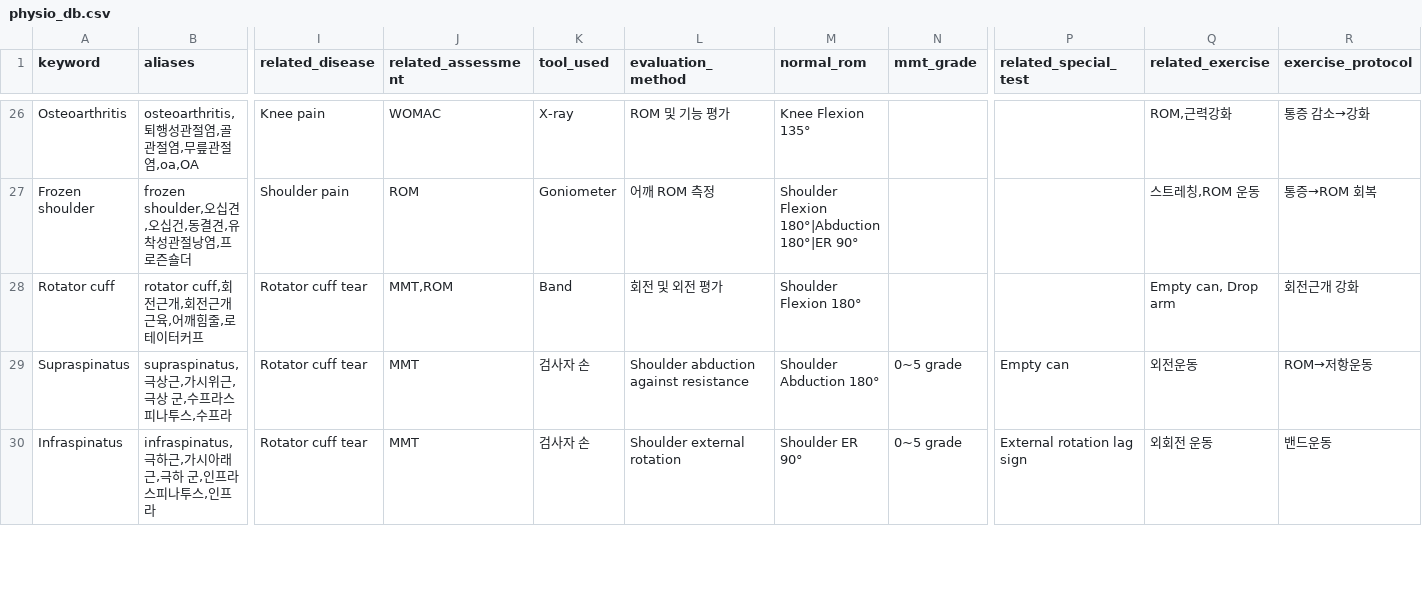
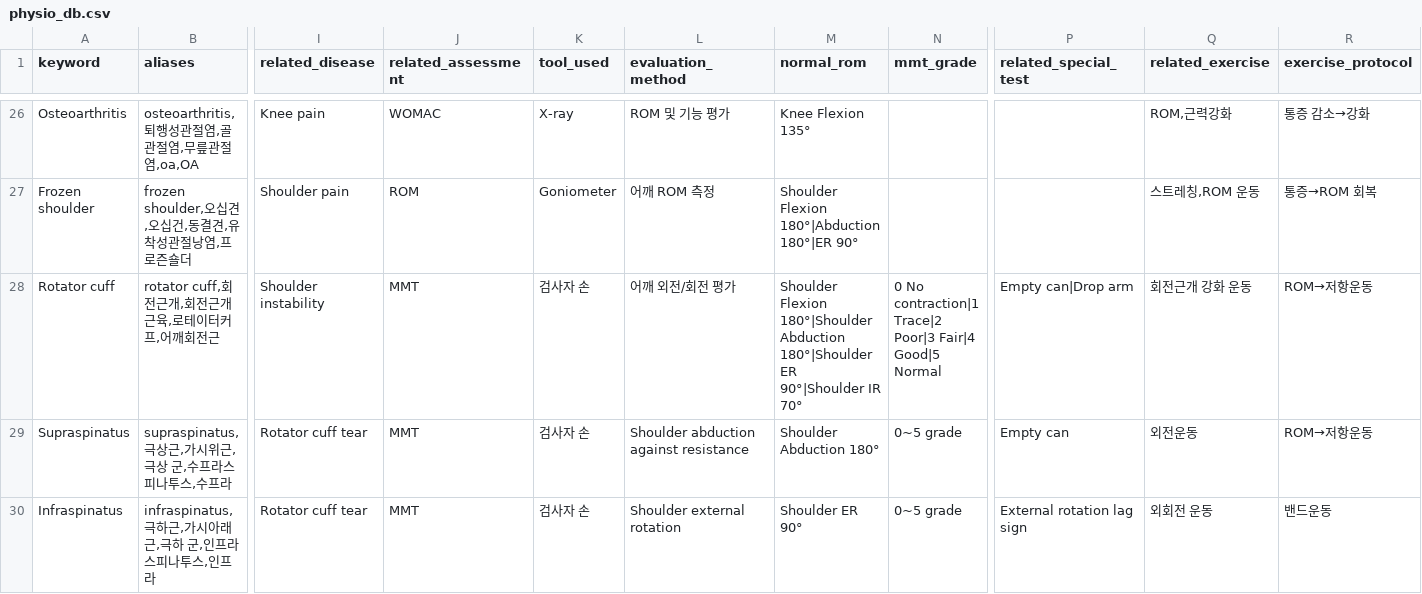
Before and after one commit to gahyun3639-svg/PT_AI_APP, a CSV file: physio_db.csv, drawn as a sheet; only a part is shown, gaps mark what is left out; the diff covers the shown part only; the diff names each change by its address in the sheet, - before the commit and + after, or states it on an @@ line.

Commit message:
fix search

```diff
--- a/physio_db.csv
+++ b/physio_db.csv
-B28 (aliases): rotator cuff,회전근개,회전근개근육,어깨힘줄,로테이터커프
+B28 (aliases): rotator cuff,회전근개,회전근개근육,로테이터커프,어깨회전근
-I28 (related_disease): Rotator cuff tear
+I28 (related_disease): Shoulder instability
-J28 (related_assessment): MMT,ROM
+J28 (related_assessment): MMT
-K28 (tool_used): Band
+K28 (tool_used): 검사자 손
-L28 (evaluation_method): 회전 및 외전 평가
+L28 (evaluation_method): 어깨 외전/회전 평가
-M28 (normal_rom): Shoulder Flexion 180°
+M28 (normal_rom): Shoulder Flexion 180°|Shoulder Abduction 180°|Shoulder ER 90°|Shoulder IR 70°
-N28 (mmt_grade): (empty)
+N28 (mmt_grade): 0 No contraction|1 Trace|2 Poor|3 Fair|4 Good|5 Normal
-P28 (related_special_test): (empty)
+P28 (related_special_test): Empty can|Drop arm
-Q28 (related_exercise): Empty can, Drop arm
+Q28 (related_exercise): 회전근개 강화 운동
-R28 (exercise_protocol): 회전근개 강화
+R28 (exercise_protocol): ROM→저항운동
```
Also changed, not shown: 2 edited cells elsewhere in this file.
